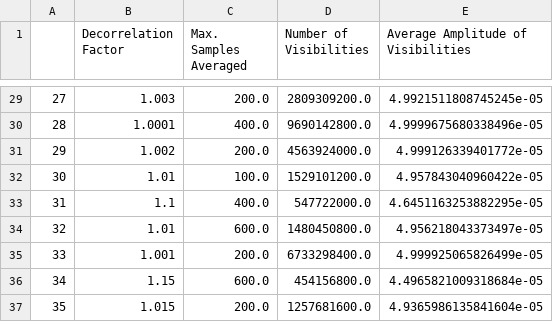
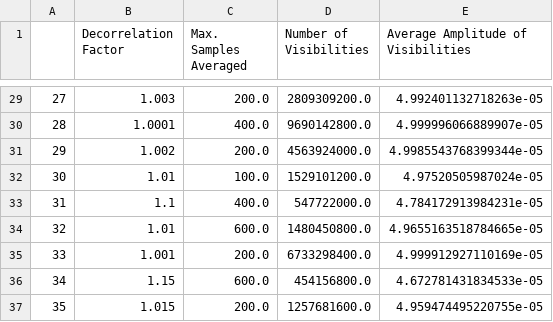
Before and after one commit to zachgillis/bda_scripts, a CSV file: bda.csv, drawn as a sheet; only a part is shown, gaps mark what is left out; the diff covers the shown part only.

```diff
--- a/bda.csv
+++ b/bda.csv
@@ -29,9 +29,9 @@
-27,1.003,200.0,2809309200.0,4.9921511808745245e-05
-28,1.0001,400.0,9690142800.0,4.9999675680338496e-05
-29,1.002,200.0,4563924000.0,4.999126339401772e-05
-30,1.01,100.0,1529101200.0,4.957843040960422e-05
-31,1.1,400.0,547722000.0,4.6451163253882295e-05
-32,1.01,600.0,1480450800.0,4.956218043373497e-05
-33,1.001,200.0,6733298400.0,4.999925065826499e-05
-34,1.15,600.0,454156800.0,4.4965821009318684e-05
-35,1.015,200.0,1257681600.0,4.9365986135841604e-05
+27,1.003,200.0,2809309200.0,4.992401132718263e-05
+28,1.0001,400.0,9690142800.0,4.999996066889907e-05
+29,1.002,200.0,4563924000.0,4.9985543768399344e-05
+30,1.01,100.0,1529101200.0,4.97520505987024e-05
+31,1.1,400.0,547722000.0,4.784172913984231e-05
+32,1.01,600.0,1480450800.0,4.9655163518784665e-05
+33,1.001,200.0,6733298400.0,4.999912927110169e-05
+34,1.15,600.0,454156800.0,4.672781431834533e-05
+35,1.015,200.0,1257681600.0,4.959474495220755e-05
```
Also changed, not shown: 27 edited cells elsewhere in this file, 1 other file.
